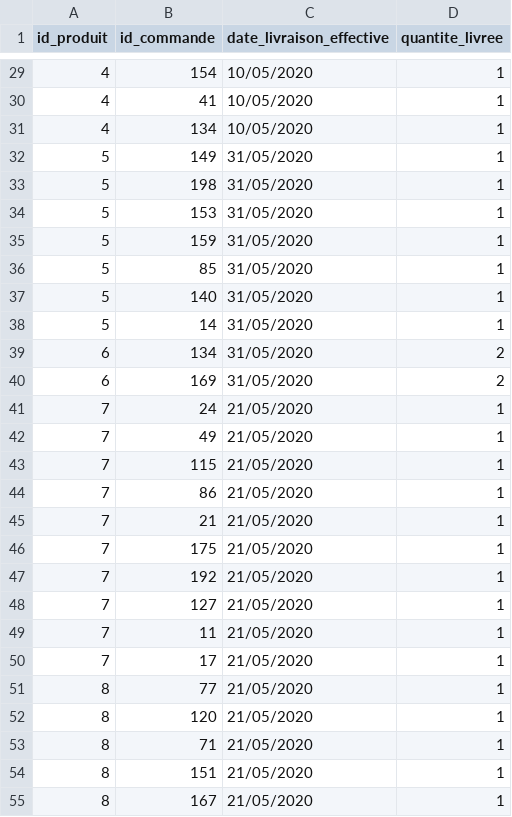
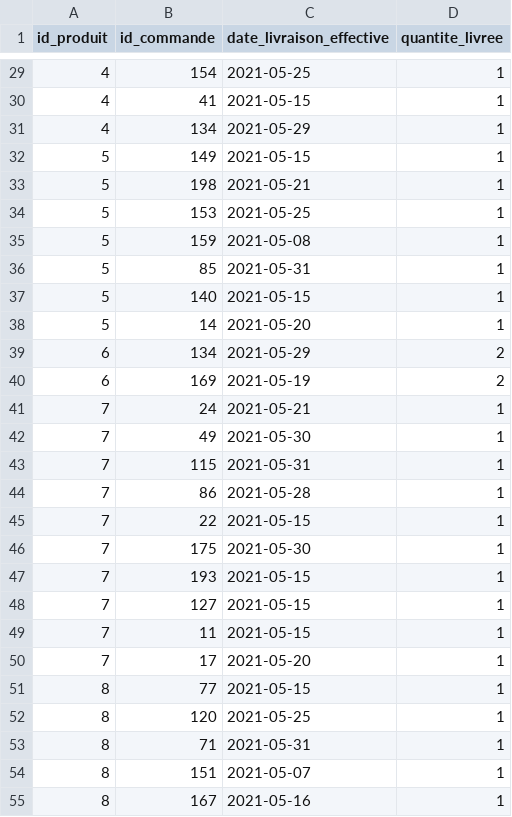
Before and after one commit to mehdimunim/E-commerce-DB, a CSV file: CSV/produit_livre.csv, drawn as a sheet; only a part is shown, gaps mark what is left out; the diff covers the shown part only.

```diff
--- a/CSV/produit_livre.csv
+++ b/CSV/produit_livre.csv
@@ -29,27 +29,27 @@ id_produit, id_commande, date_livraison_effective, quantite_livree
-4,154,10/05/2020,1
-4,41,10/05/2020,1
-4,134,10/05/2020,1
-5,149,31/05/2020,1
-5,198,31/05/2020,1
-5,153,31/05/2020,1
-5,159,31/05/2020,1
-5,85,31/05/2020,1
-5,140,31/05/2020,1
-5,14,31/05/2020,1
-6,134,31/05/2020,2
-6,169,31/05/2020,2
-7,24,21/05/2020,1
-7,49,21/05/2020,1
-7,115,21/05/2020,1
-7,86,21/05/2020,1
-7,21,21/05/2020,1
-7,175,21/05/2020,1
-7,192,21/05/2020,1
-7,127,21/05/2020,1
-7,11,21/05/2020,1
-7,17,21/05/2020,1
-8,77,21/05/2020,1
-8,120,21/05/2020,1
-8,71,21/05/2020,1
-8,151,21/05/2020,1
-8,167,21/05/2020,1
+4,154,2021-05-25,1
+4,41,2021-05-15,1
+4,134,2021-05-29,1
+5,149,2021-05-15,1
+5,198,2021-05-21,1
+5,153,2021-05-25,1
+5,159,2021-05-08,1
+5,85,2021-05-31,1
+5,140,2021-05-15,1
+5,14,2021-05-20,1
+6,134,2021-05-29,2
+6,169,2021-05-19,2
+7,24,2021-05-21,1
+7,49,2021-05-30,1
+7,115,2021-05-31,1
+7,86,2021-05-28,1
+7,22,2021-05-15,1
+7,175,2021-05-30,1
+7,193,2021-05-15,1
+7,127,2021-05-15,1
+7,11,2021-05-15,1
+7,17,2021-05-20,1
+8,77,2021-05-15,1
+8,120,2021-05-25,1
+8,71,2021-05-31,1
+8,151,2021-05-07,1
+8,167,2021-05-16,1
```
Also changed, not shown: 46 edited cells elsewhere in this file, CSV/commande.csv, CSV/commande_annulee.csv, 2 other files.
